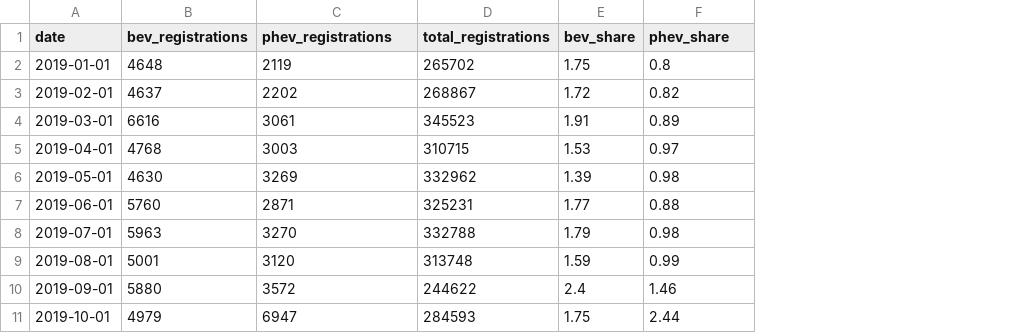
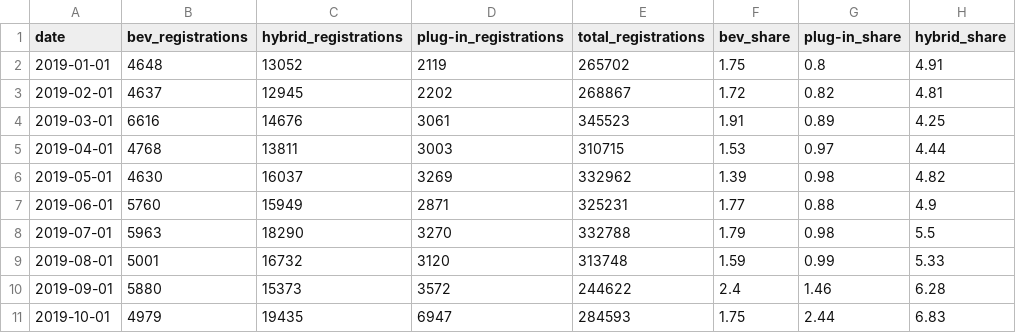
Before and after one commit to AlbertoSpezzapria/web-ds_ev-project, a CSV file: DE/interim/germany_ev_monthly.csv, drawn as a sheet; only a part is shown; addresses are those after the commit; the diff names each change by its address in the sheet, - before the commit and + after, or states it on an @@ line.

```diff
--- a/DE/interim/germany_ev_monthly.csv
+++ b/DE/interim/germany_ev_monthly.csv
+column C (hybrid_registrations), rows 2-11: 13052 | 12945 | 14676 | 13811 | 16037 | 15949 | 18290 | 16732 | 15373 | 19435
+column H (hybrid_share), rows 2-11: 4.91 | 4.81 | 4.25 | 4.44 | 4.82 | 4.9 | 5.5 | 5.33 | 6.28 | 6.83
-D1: phev_registrations
+D1: plug-in_registrations
-G1: phev_share
+G1: plug-in_share
```
Also changed, not shown: DE/interim/germany_charging_points.csv, DE/interim/germany_electricity_prices.csv, 18 other files.
